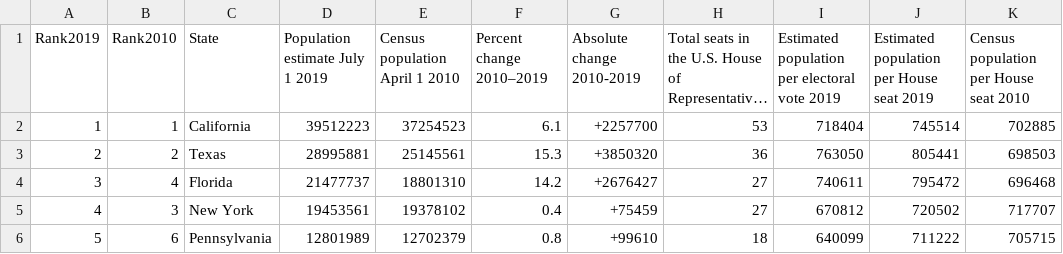
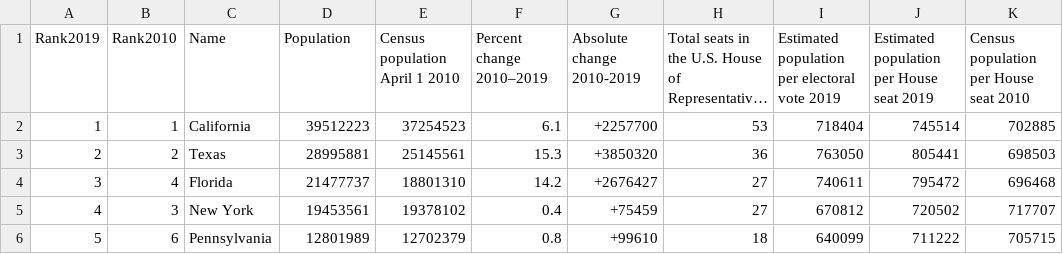
Before and after one commit to dpgrote/COVID19_plots, a CSV file: state_populations.csv, drawn as a sheet; only a part is shown; long unchanged cells end in …; the diff names each change by its address in the sheet, - before the commit and + after, or states it on an @@ line.

Commit message:
Fixed column names in state_populations.csv

```diff
--- a/state_populations.csv
+++ b/state_populations.csv
-C1: State
+C1: Name
-D1: Population estimate July 1 2019
+D1: Population
```
